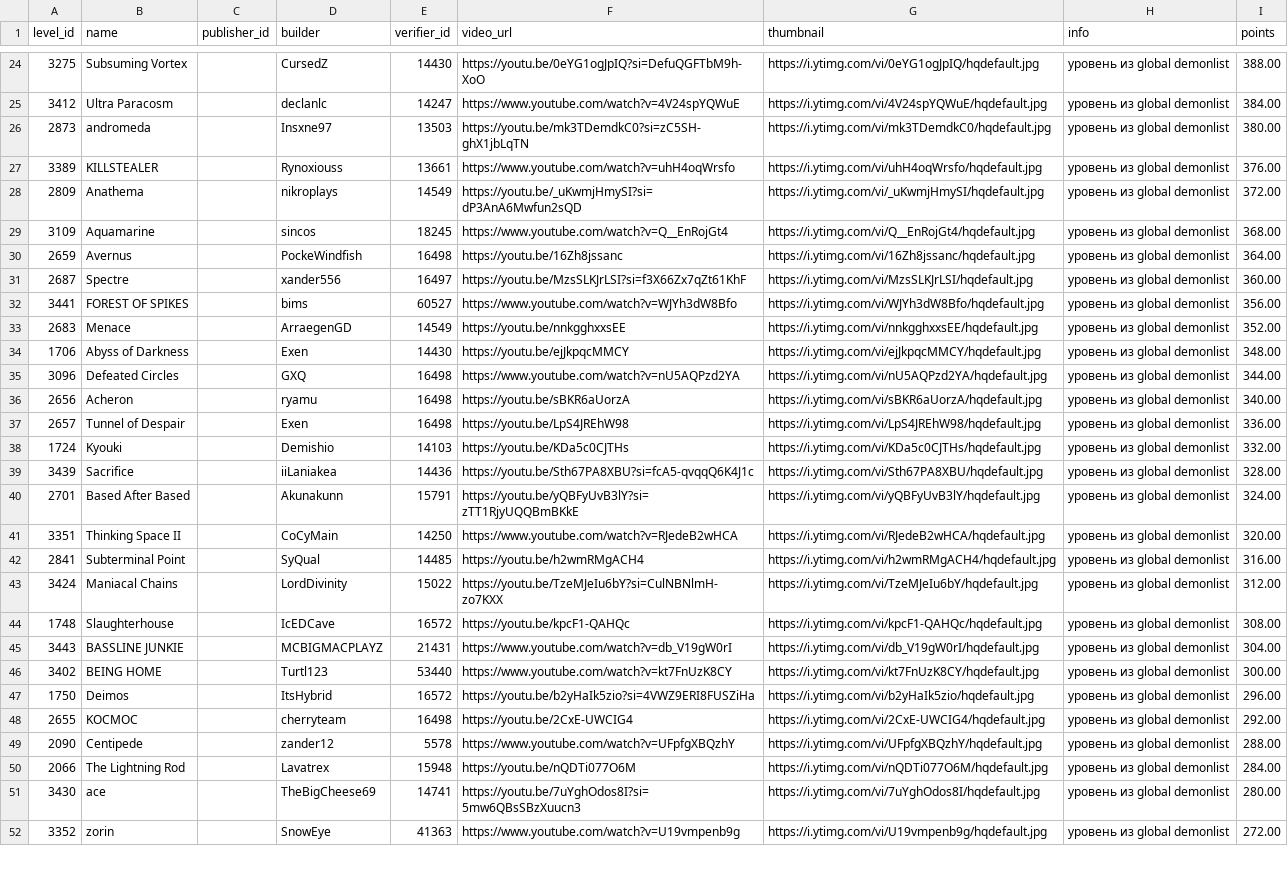
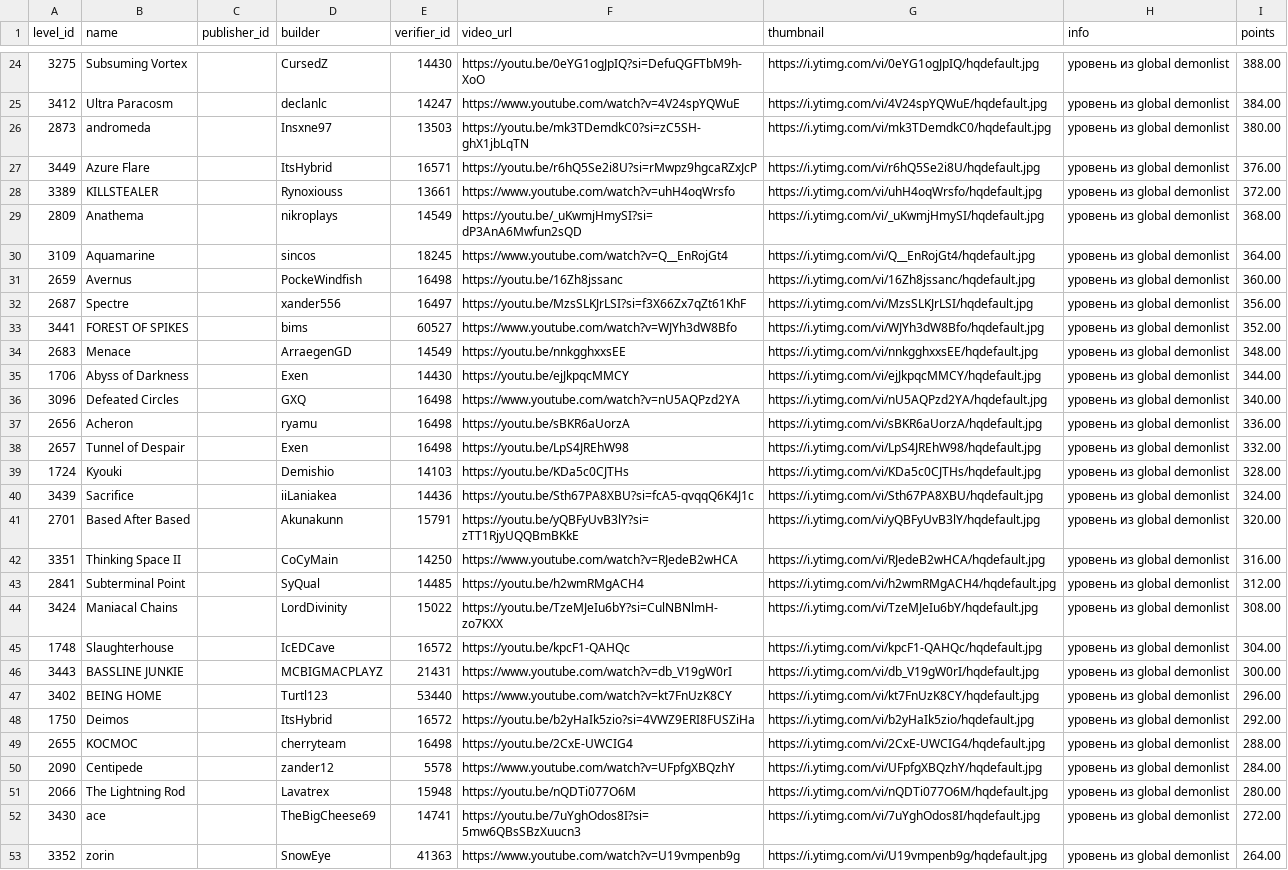
Before and after one commit to hertzzzzzz/h-cr, a CSV file: Levels.csv, drawn as a sheet; only a part is shown, gaps mark what is left out; addresses are those after the commit; the diff covers the shown part only; the diff names each change by its address in the sheet, - before the commit and + after, or states it on an @@ line.

```diff
--- a/Levels.csv
+++ b/Levels.csv
+row 27: 3449 | Azure Flare |  | ItsHybrid | 16571 | https://youtu.be/r6hQ5Se2i8U?si=rMwpz9hgcaRZxJcP | https://i.ytimg.com/vi/r6hQ5Se2i8U/hqdefault.jpg | уровень из global demonlist | 376.00
-I28 (points): 376.00
+I28 (points): 372.00
-I29 (points): 372.00
+I29 (points): 368.00
-I30 (points): 368.00
+I30 (points): 364.00
-I31 (points): 364.00
+I31 (points): 360.00
-I32 (points): 360.00
+I32 (points): 356.00
-I33 (points): 356.00
+I33 (points): 352.00
-I34 (points): 352.00
+I34 (points): 348.00
-I35 (points): 348.00
+I35 (points): 344.00
-I36 (points): 344.00
+I36 (points): 340.00
-I37 (points): 340.00
+I37 (points): 336.00
-I38 (points): 336.00
+I38 (points): 332.00
-I39 (points): 332.00
+I39 (points): 328.00
-I40 (points): 328.00
+I40 (points): 324.00
-I41 (points): 324.00
+I41 (points): 320.00
-I42 (points): 320.00
+I42 (points): 316.00
-I43 (points): 316.00
+I43 (points): 312.00
-I44 (points): 312.00
+I44 (points): 308.00
-I45 (points): 308.00
+I45 (points): 304.00
-I46 (points): 304.00
+I46 (points): 300.00
-I47 (points): 300.00
+I47 (points): 296.00
-I48 (points): 296.00
+I48 (points): 292.00
-I49 (points): 292.00
+I49 (points): 288.00
-I50 (points): 288.00
+I50 (points): 284.00
-I51 (points): 284.00
+I51 (points): 280.00
-I52 (points): 280.00
+I52 (points): 272.00
-I53 (points): 272.00
+I53 (points): 264.00
```
Also changed, not shown: 149 edited cells elsewhere in this file, Players.csv, 1 other file.
